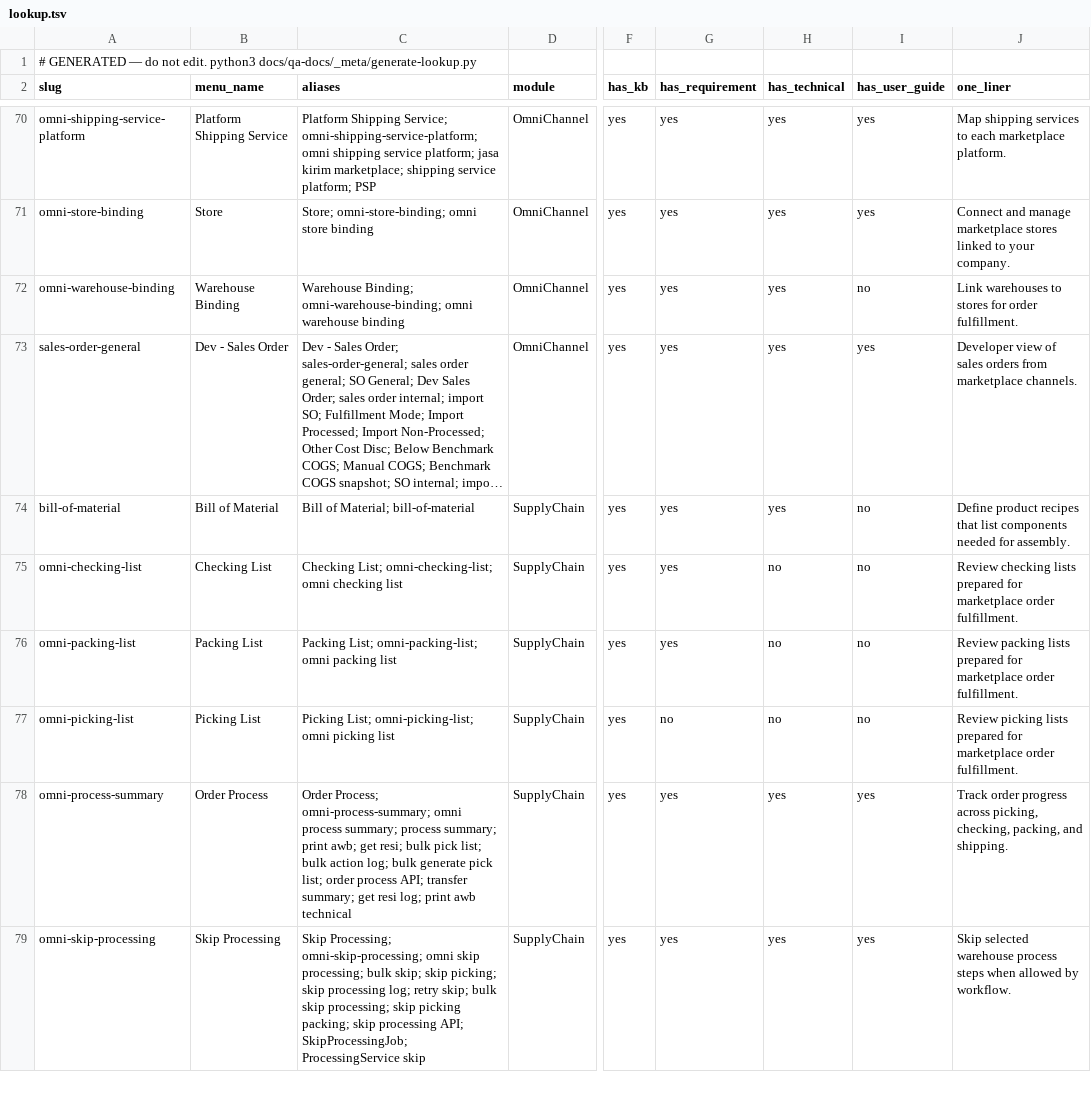
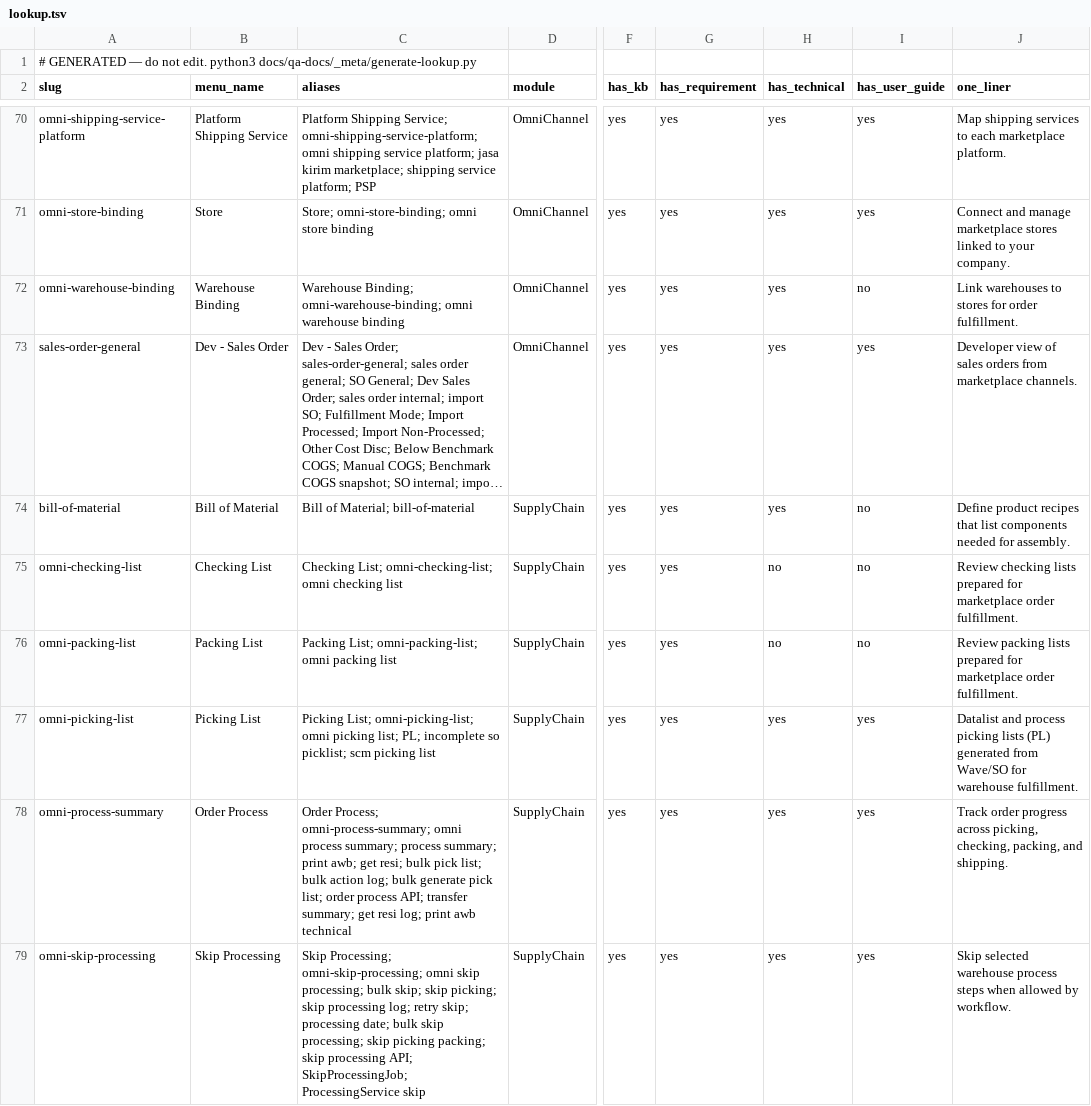
Before and after one commit to yendyr/olshoperp-docs, a TSV file: qa-docs/_meta/lookup.tsv, drawn as a sheet; only a part is shown, gaps mark what is left out; long unchanged cells end in …; the diff covers the shown part only; the diff names each change by its address in the sheet, - before the commit and + after, or states it on an @@ line.

```diff
--- a/qa-docs/_meta/lookup.tsv
+++ b/qa-docs/_meta/lookup.tsv
-C77 (aliases): …omni picking list
+C77 (aliases): …omni picking list; PL; incomplete so picklist; scm picking list
-G77 (has_requirement): no
+G77 (has_requirement): yes
-H77 (has_technical): no
+H77 (has_technical): yes
-I77 (has_user_guide): no
+I77 (has_user_guide): yes
-J77 (one_liner): Review picking lists prepared for marketplace order fulfillment.
+J77 (one_liner): Datalist and process picking lists (PL) generated from Wave/SO for warehouse fulfillment.
-C79 (aliases): …retry skip; bulk skip…
+C79 (aliases): …retry skip; processing date; bulk skip…
```
Also changed, not shown: 4 edited cells elsewhere in this file, 12 other files.
